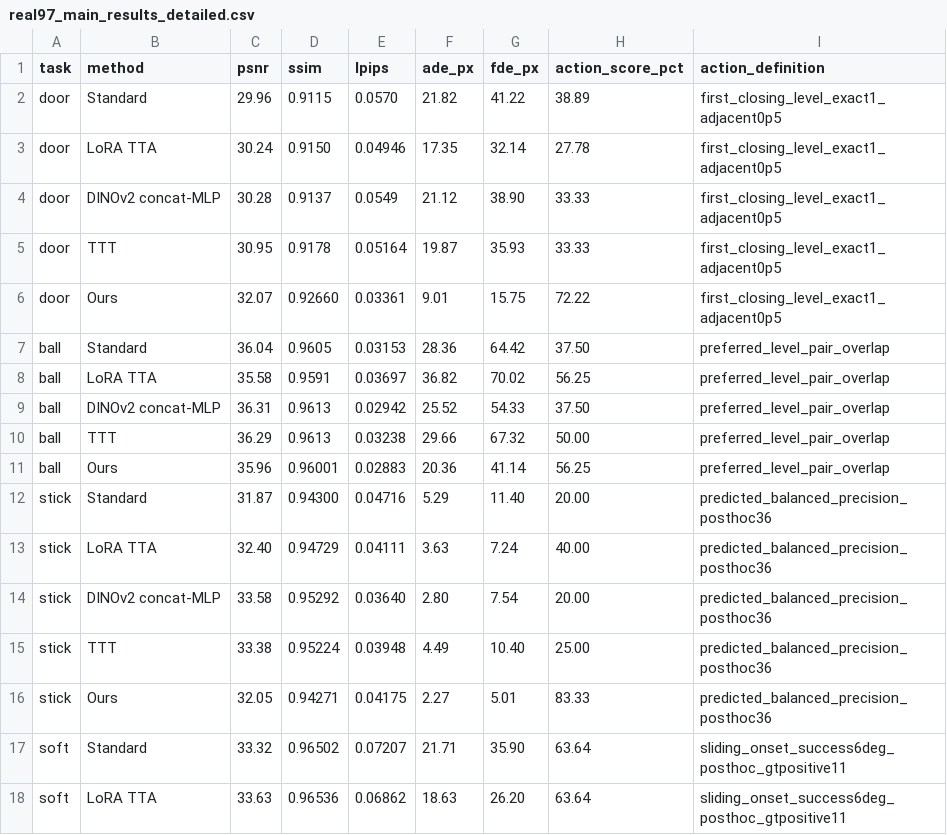
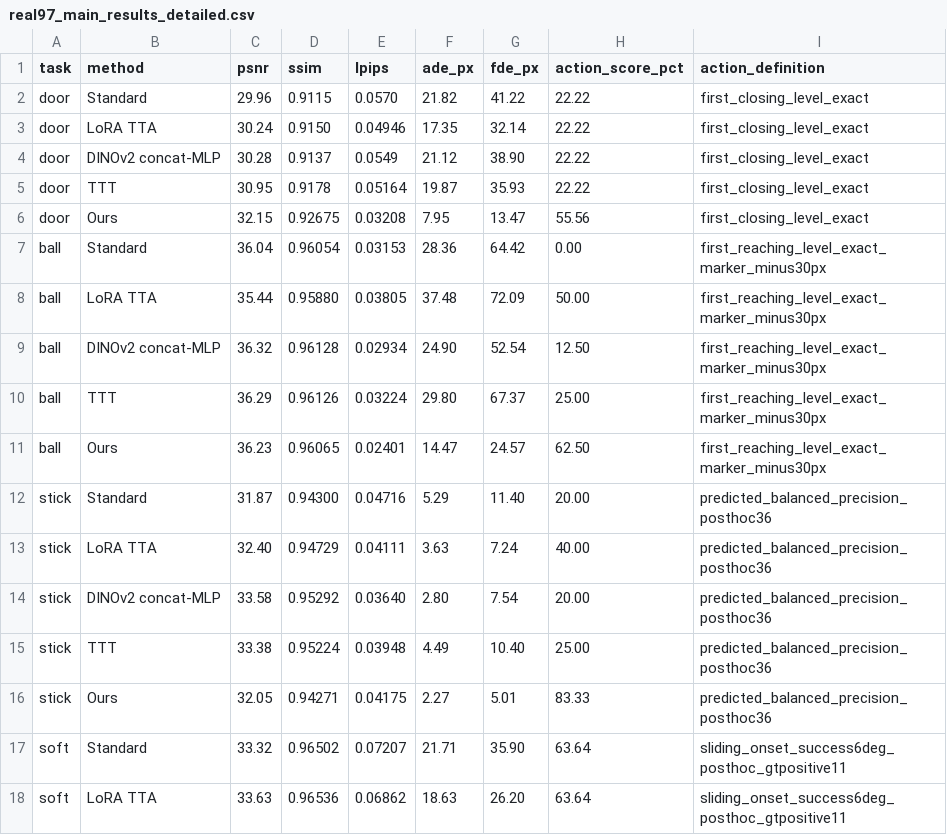
Before and after one commit to huagailuowen/BWM-Adapt, a CSV file: results/real97_all_methods_main_table_v1/real97_main_results_detailed.csv, drawn as a sheet; only a part is shown.

```diff
--- a/results/real97_all_methods_main_table_v1/real97_main_results_detailed.csv
+++ b/results/real97_all_methods_main_table_v1/real97_main_results_detailed.csv
@@ -1,12 +1,12 @@
 task,method,psnr,ssim,lpips,ade_px,fde_px,action_score_pct,action_definition
-door,Standard,29.96,0.9115,0.0570,21.82,41.22,38.89,first_closing_level_exact1_adjacent0p5
-door,LoRA TTA,30.24,0.9150,0.04946,17.35,32.14,27.78,first_closing_level_exact1_adjacent0p5
-door,DINOv2 concat-MLP,30.28,0.9137,0.0549,21.12,38.90,33.33,first_closing_level_exact1_adjacent0p5
-door,TTT,30.95,0.9178,0.05164,19.87,35.93,33.33,first_closing_level_exact1_adjacent0p5
-door,Ours,32.07,0.92660,0.03361,9.01,15.75,72.22,first_closing_level_exact1_adjacent0p5
-ball,Standard,36.04,0.9605,0.03153,28.36,64.42,37.50,preferred_level_pair_overlap
-ball,LoRA TTA,35.58,0.9591,0.03697,36.82,70.02,56.25,preferred_level_pair_overlap
-ball,DINOv2 concat-MLP,36.31,0.9613,0.02942,25.52,54.33,37.50,preferred_level_pair_overlap
-ball,TTT,36.29,0.9613,0.03238,29.66,67.32,50.00,preferred_level_pair_overlap
-ball,Ours,35.96,0.96001,0.02883,20.36,41.14,56.25,preferred_level_pair_overlap
+door,Standard,29.96,0.9115,0.0570,21.82,41.22,22.22,first_closing_level_exact
+door,LoRA TTA,30.24,0.9150,0.04946,17.35,32.14,22.22,first_closing_level_exact
+door,DINOv2 concat-MLP,30.28,0.9137,0.0549,21.12,38.90,22.22,first_closing_level_exact
+door,TTT,30.95,0.9178,0.05164,19.87,35.93,22.22,first_closing_level_exact
+door,Ours,32.15,0.92675,0.03208,7.95,13.47,55.56,first_closing_level_exact
+ball,Standard,36.04,0.96054,0.03153,28.36,64.42,0.00,first_reaching_level_exact_marker_minus30px
+ball,LoRA TTA,35.44,0.95880,0.03805,37.48,72.09,50.00,first_reaching_level_exact_marker_minus30px
+ball,DINOv2 concat-MLP,36.32,0.96128,0.02934,24.90,52.54,12.50,first_reaching_level_exact_marker_minus30px
+ball,TTT,36.29,0.96126,0.03224,29.80,67.37,25.00,first_reaching_level_exact_marker_minus30px
+ball,Ours,36.23,0.96065,0.02401,14.47,24.57,62.50,first_reaching_level_exact_marker_minus30px
 stick,Standard,31.87,0.94300,0.04716,5.29,11.40,20.00,predicted_balanced_precision_posthoc36
```
Also changed, not shown: results/pushbox_friction_event80/event80_grid_id5_ood5_k1_oracle_informative_support25_60_v1/metrics/formal_ablation_v1/scoreboard.csv, results/sim_all_methods_main_table_v1/sim_all_methods_main_table.csv, 39 other files.
